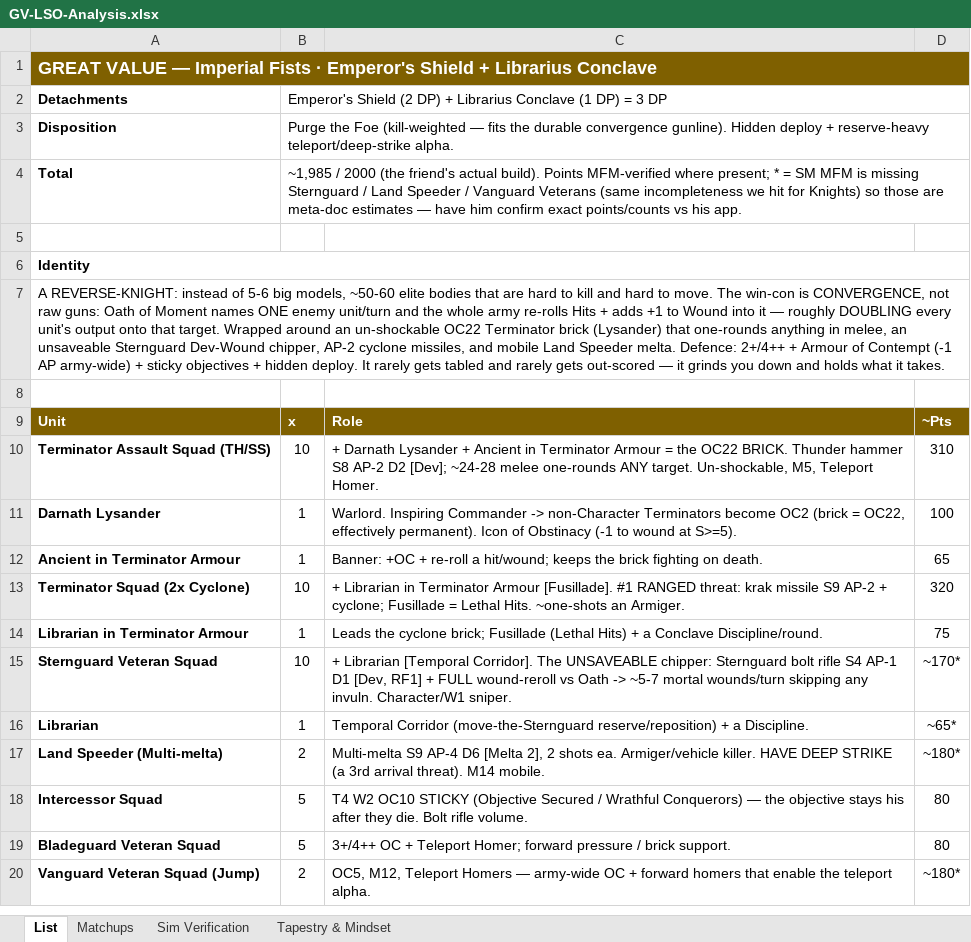
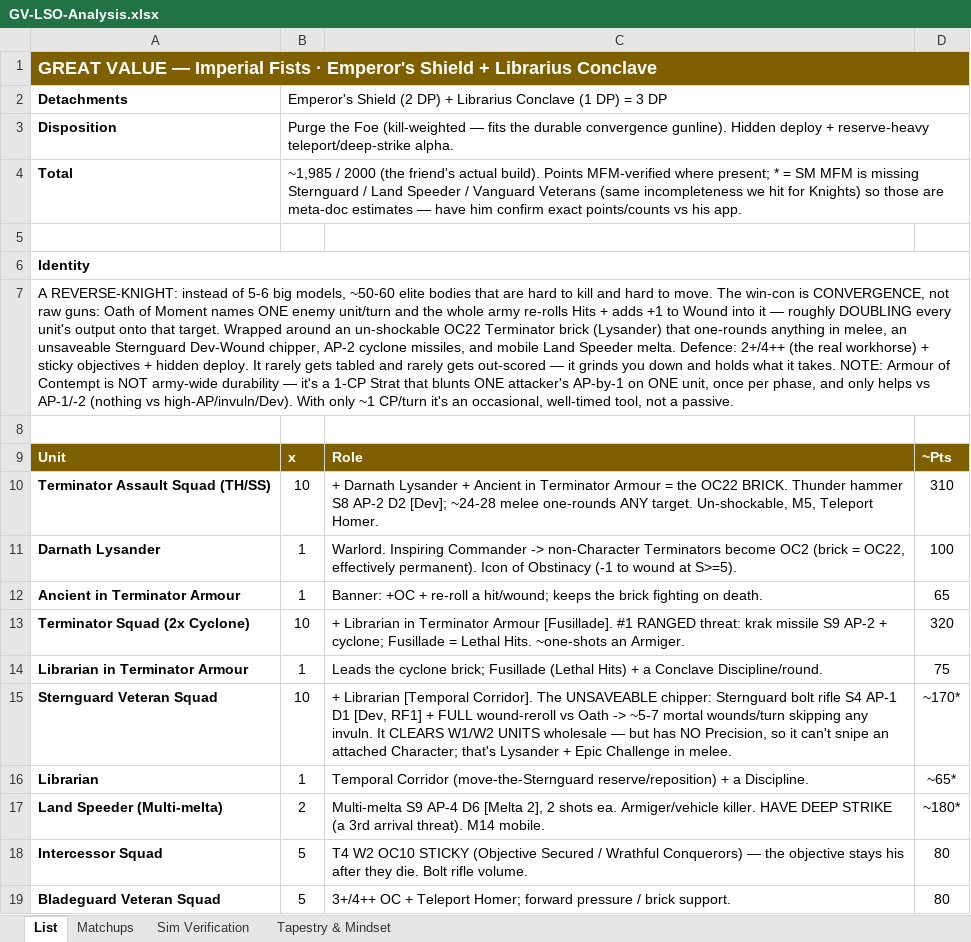
Before and after one commit to CrusherJoe/40k-enhanced, an Excel workbook: docs/Reports & Plans/GV-LSO-Analysis.xlsx, sheet List, drawn as a sheet; only a part is shown; the shorter side is filled out with more unchanged rows; values as stored, in another font and other column widths than the file's, no borders; the diff names each change by its address in the sheet, - before the commit and + after, or states it on an @@ line.

```diff
--- a/docs/Reports & Plans/GV-LSO-Analysis.xlsx (sheet List)
+++ b/docs/Reports & Plans/GV-LSO-Analysis.xlsx (sheet List)
-A7: …Defence: 2+/4++ + Armour of Contempt (-1 AP army-wide) + sticky objectives + hidden deploy. It rarely gets tabled and rarely gets out-scored — it grinds you down and holds what it takes.
+A7: …Defence: 2+/4++ (the real workhorse) + sticky objectives + hidden deploy. It rarely gets tabled and rarely gets out-scored — it grinds you down and holds what it takes. NOTE: Armour of Contempt is NOT army-wide durability — it's a 1-CP Strat that blunts ONE attacker's AP-by-1 on ONE unit, once per phase, and only helps vs AP-1/-2 (nothing vs high-AP/invuln/Dev). With only ~1 CP/turn it's an occasional, well-timed tool, not a passive.
-C15: …any invuln. Character/W1 sniper.
+C15: …any invuln. It CLEARS W1/W2 UNITS wholesale — but has NO Precision, so it can't snipe an attached Character; that's Lysander + Epic Challenge in melee.
```
Also changed, not shown: sheet Matchups, sheet Tapestry & Mindset, sheet Sim Verification, docs/Reports & Plans/LSO-Knights-List-Decision.xlsx, docs/Reports & Plans/LSO-Knights-List-and-Analysis.xlsx, 7 other files.
